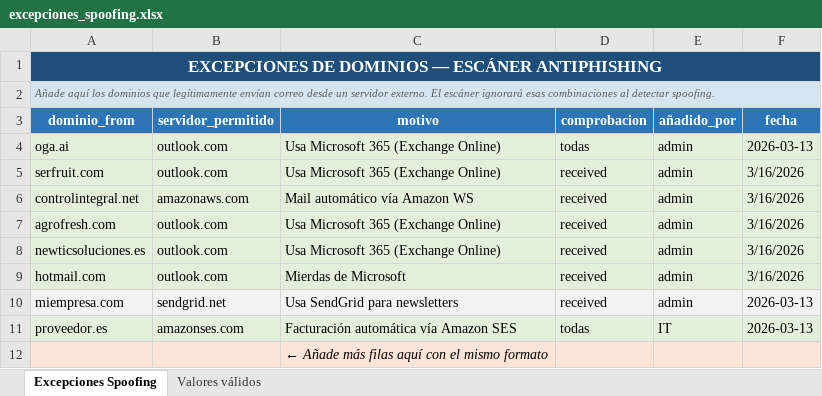
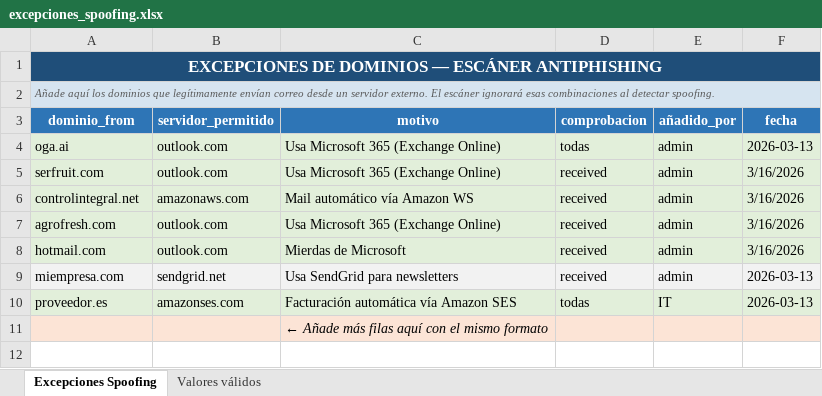
Before and after one commit to prdatos1/phishing_scanner, an Excel workbook: excepciones_spoofing.xlsx, sheet Excepciones Spoofing, drawn as a sheet; values as stored, in another font and other column widths than the file's, no borders; the diff names each change by its address in the sheet, - before the commit and + after, or states it on an @@ line.

```diff
--- a/excepciones_spoofing.xlsx (sheet Excepciones Spoofing)
+++ b/excepciones_spoofing.xlsx (sheet Excepciones Spoofing)
-row 8: newticsoluciones.es | outlook.com | Usa Microsoft 365 (Exchange Online) | received | admin | 3/16/2026
```
Also changed, not shown: 1 other file.
